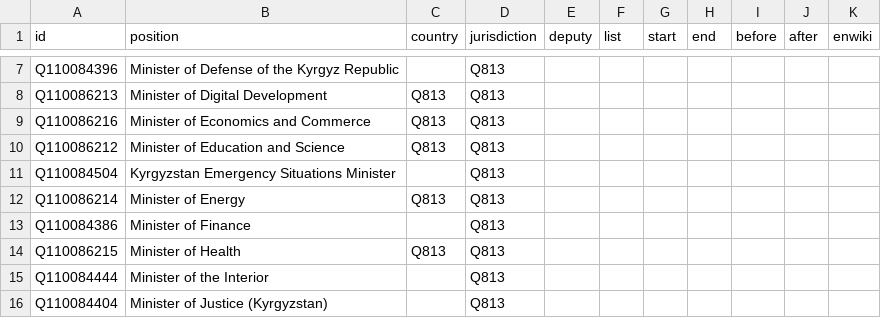
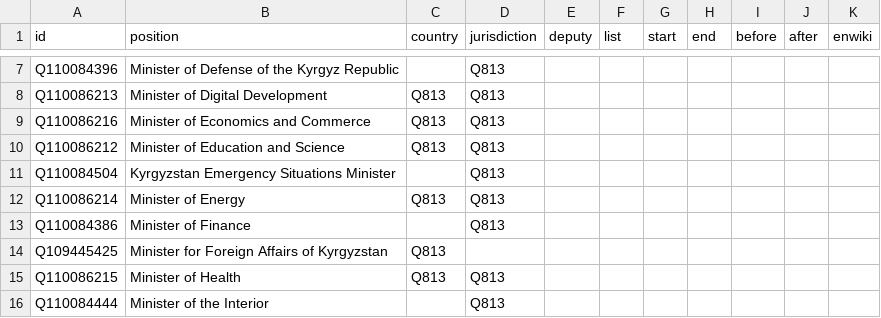
Before and after one commit to every-politician-scrapers/kyrgyzstan-ministers, a CSV file: html/positions.csv, drawn as a sheet; only a part is shown, gaps mark what is left out; the shorter side is filled out with more unchanged rows.

Commit message:
PCB update

```diff
--- a/html/positions.csv
+++ b/html/positions.csv
@@ -13,2 +13,3 @@ Q110086214,Minister of Energy,Q813,Q813,,,,,,,
 Q110084386,Minister of Finance,,Q813,,,,,,,
+Q109445425,Minister for Foreign Affairs of Kyrgyzstan,Q813,,,,,,,,
 Q110086215,Minister of Health,Q813,Q813,,,,,,,
```
